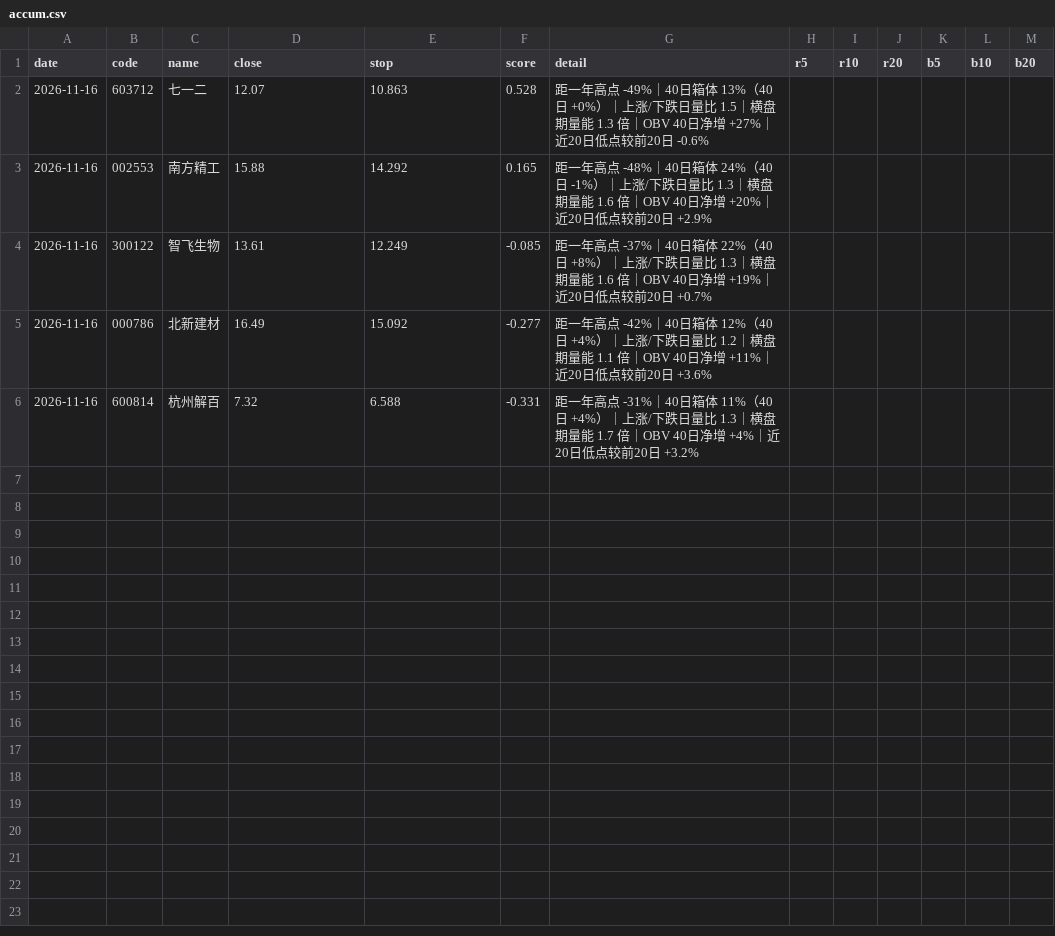
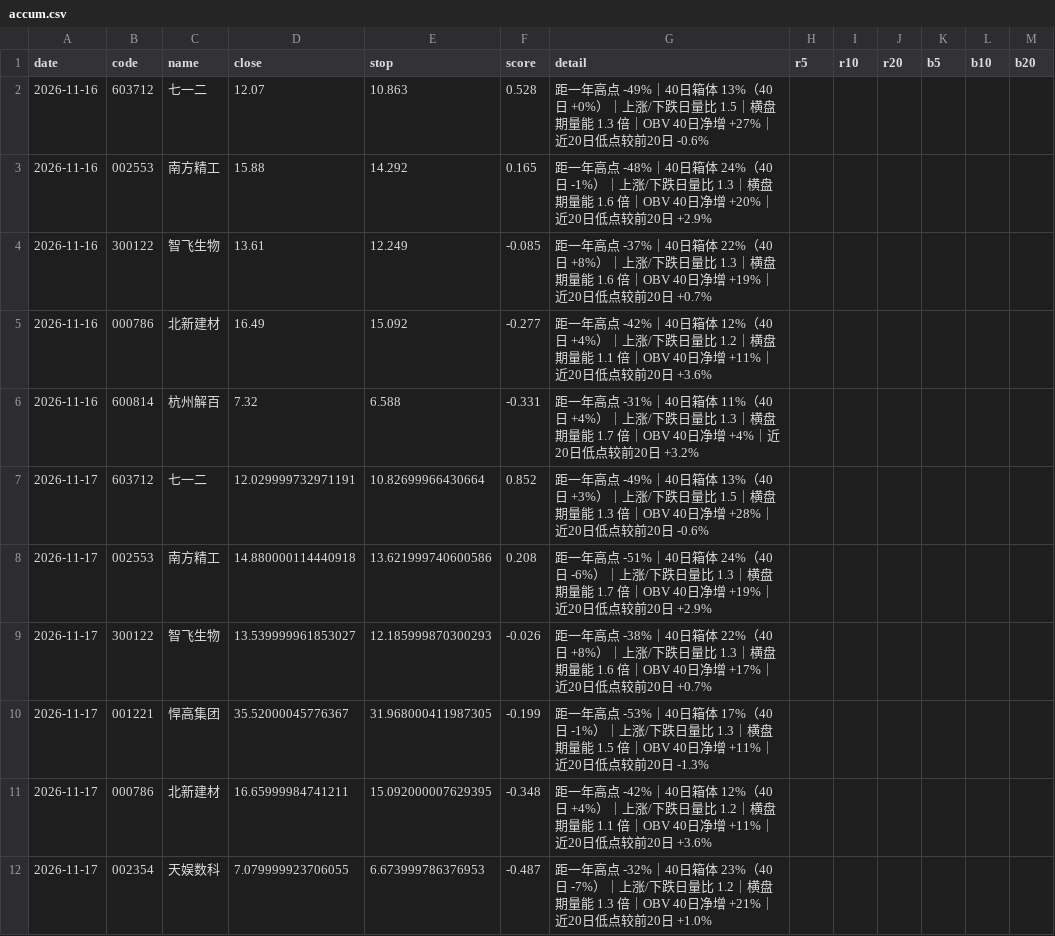
Before and after one commit to SHG4666/a-share-daily, a CSV file: data/accum.csv, drawn as a sheet.

```diff
--- a/data/accum.csv
+++ b/data/accum.csv
@@ -6 +6,7 @@ date,code,name,close,stop,score,detail,r5,r10,r20,b5,b10,b20
 2026-11-16,600814,杭州解百,7.32,6.588,-0.331,距一年高点 -31%｜40日箱体 11%（40日 +4%）｜上涨/下跌日量比 1.3｜横盘期量能 1.7 倍｜OBV 40日净增 +4%｜近20日低点较前20日 +3.2%,,,,,,
+2026-11-17,603712,七一二,12.029999732971191,10.82699966430664,0.852,距一年高点 -49%｜40日箱体 13%（40日 +3%）｜上涨/下跌日量比 1.5｜横盘期量能 1.3 倍｜OBV 40日净增 +28%｜近20日低点较前20日 -0.6%,,,,,,
+2026-11-17,002553,南方精工,14.880000114440918,13.621999740600586,0.208,距一年高点 -51%｜40日箱体 24%（40日 -6%）｜上涨/下跌日量比 1.3｜横盘期量能 1.7 倍｜OBV 40日净增 +19%｜近20日低点较前20日 +2.9%,,,,,,
+2026-11-17,300122,智飞生物,13.539999961853027,12.185999870300293,-0.026,距一年高点 -38%｜40日箱体 22%（40日 +8%）｜上涨/下跌日量比 1.3｜横盘期量能 1.6 倍｜OBV 40日净增 +17%｜近20日低点较前20日 +0.7%,,,,,,
+2026-11-17,001221,悍高集团,35.52000045776367,31.968000411987305,-0.199,距一年高点 -53%｜40日箱体 17%（40日 -1%）｜上涨/下跌日量比 1.3｜横盘期量能 1.5 倍｜OBV 40日净增 +11%｜近20日低点较前20日 -1.3%,,,,,,
+2026-11-17,000786,北新建材,16.65999984741211,15.092000007629395,-0.348,距一年高点 -42%｜40日箱体 12%（40日 +4%）｜上涨/下跌日量比 1.2｜横盘期量能 1.1 倍｜OBV 40日净增 +11%｜近20日低点较前20日 +3.6%,,,,,,
+2026-11-17,002354,天娱数科,7.079999923706055,6.673999786376953,-0.487,距一年高点 -32%｜40日箱体 23%（40日 -7%）｜上涨/下跌日量比 1.2｜横盘期量能 1.3 倍｜OBV 40日净增 +21%｜近20日低点较前20日 +1.0%,,,,,,
```
Also changed, not shown: data/alloc.csv, data/limitup.csv, 6 other files.
